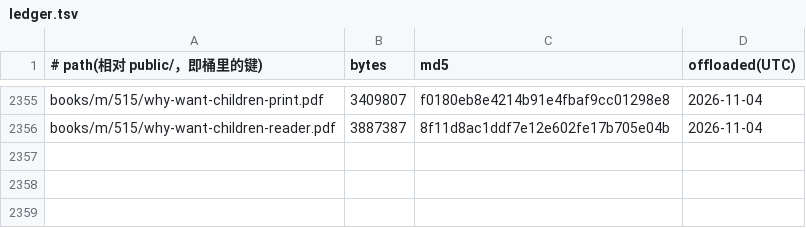
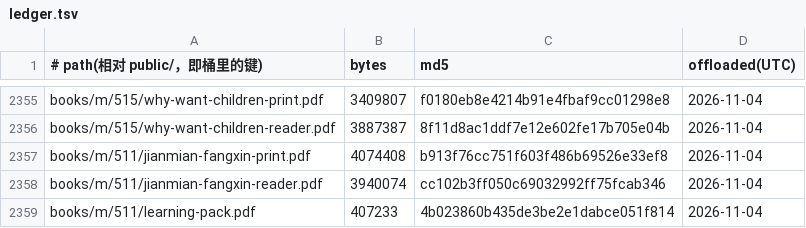
Before and after one commit to SIOWDS/sdeuniverses-site-, a TSV file: ops/pdf-offload/ledger.tsv, drawn as a sheet; only a part is shown, gaps mark what is left out.

Commit message:
Offload 3 PDFs to R2 (served unchanged via R2_OFFLOAD)

```diff
--- a/ops/pdf-offload/ledger.tsv
+++ b/ops/pdf-offload/ledger.tsv
@@ -2356 +2356,4 @@ books/m/515/why-want-children-print.pdf	3409807	f0180eb8e4214b91e4fbaf9cc01298e8
 books/m/515/why-want-children-reader.pdf	3887387	8f11d8ac1ddf7e12e602fe17b705e04b	2026-11-04
+books/m/511/jianmian-fangxin-print.pdf	4074408	b913f76cc751f603f486b69526e33ef8	2026-11-04
+books/m/511/jianmian-fangxin-reader.pdf	3940074	cc102b3ff050c69032992ff75fcab346	2026-11-04
+books/m/511/learning-pack.pdf	407233	4b023860b435de3be2e1dabce051f814	2026-11-04
```
Also changed, not shown: 3 other files.
